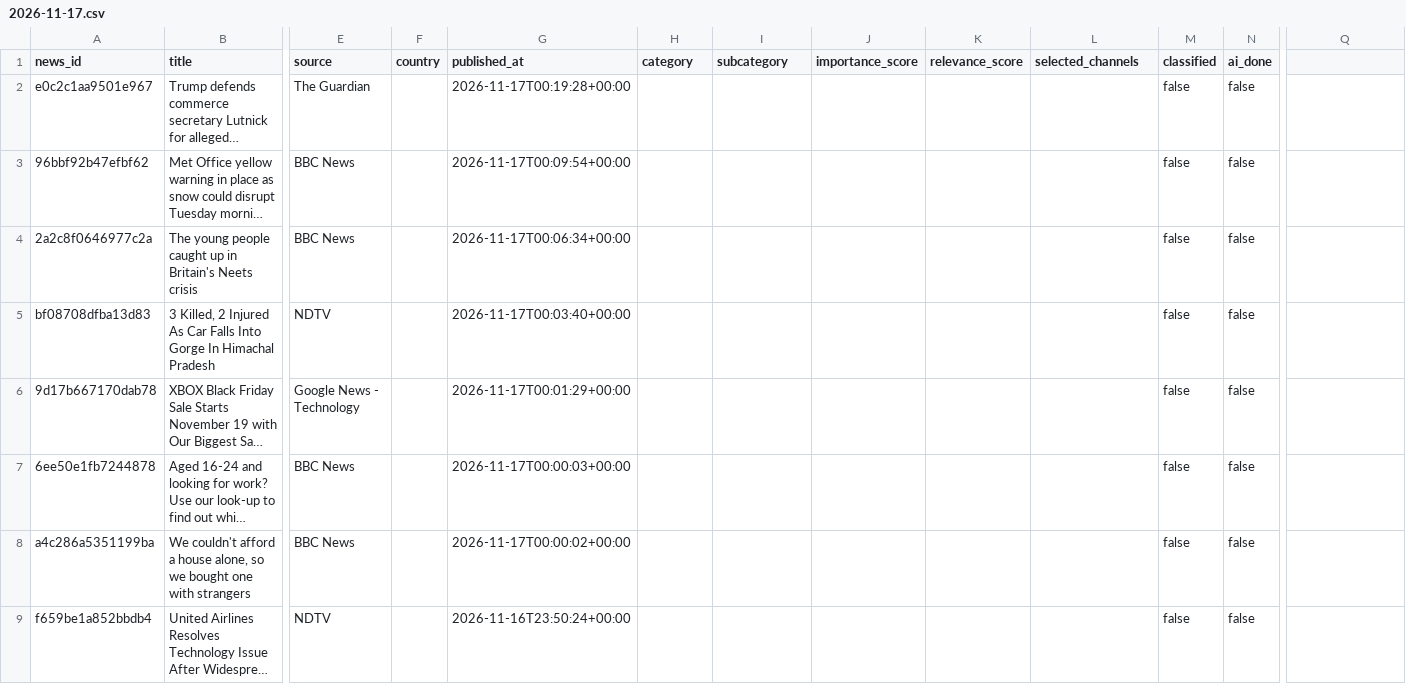
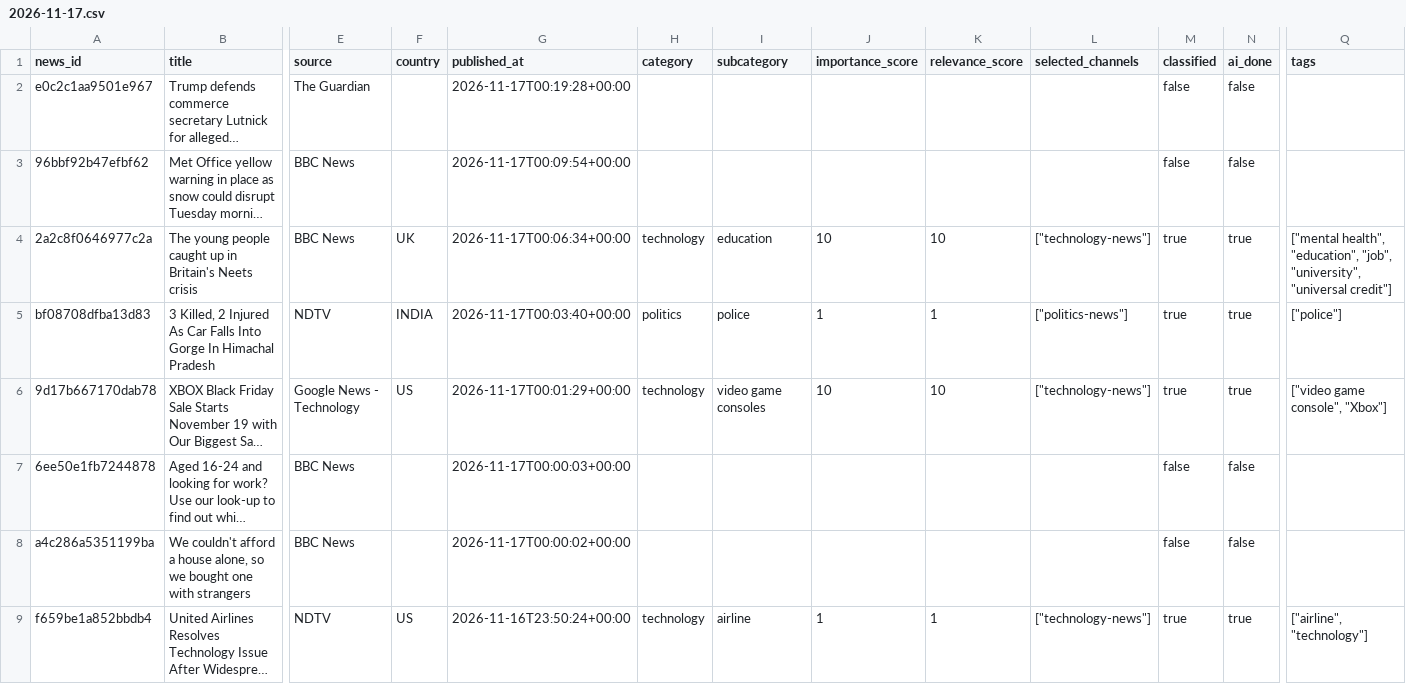
Before and after one commit to ansarisamaddev-byte/AI-News-Publisher, a CSV file: data/news/2026-11-17.csv, drawn as a sheet; only a part is shown, gaps mark what is left out; long unchanged cells end in …; the diff covers the shown part only; the diff names each change by its address in the sheet, - before the commit and + after, or states it on an @@ line.

```diff
--- a/data/news/2026-11-17.csv
+++ b/data/news/2026-11-17.csv
-Q1: (empty)
+Q1: tags
-F4 (country): (empty)
+F4 (country): UK
-H4 (category): (empty)
+H4 (category): technology
-I4 (subcategory): (empty)
+I4 (subcategory): education
-J4 (importance_score): (empty)
+J4 (importance_score): 10
-K4 (relevance_score): (empty)
+K4 (relevance_score): 10
-L4 (selected_channels): (empty)
+L4 (selected_channels): ["technology-news"]
-M4:M6 (classified): false
+M4:M6 (classified): true
-N4:N6 (ai_done): false
+N4:N6 (ai_done): true
-Q4 (tags): (empty)
+Q4 (tags): ["mental health", "education", "job", "university", "universal credit"]
-F5 (country): (empty)
+F5 (country): INDIA
-H5 (category): (empty)
+H5 (category): politics
-I5 (subcategory): (empty)
+I5 (subcategory): police
-J5 (importance_score): (empty)
+J5 (importance_score): 1
-K5 (relevance_score): (empty)
+K5 (relevance_score): 1
-L5 (selected_channels): (empty)
+L5 (selected_channels): ["politics-news"]
-Q5 (tags): (empty)
+Q5 (tags): ["police"]
-F6 (country): (empty)
+F6 (country): US
-H6 (category): (empty)
+H6 (category): technology
-I6 (subcategory): (empty)
+I6 (subcategory): video game consoles
-J6 (importance_score): (empty)
+J6 (importance_score): 10
-K6 (relevance_score): (empty)
+K6 (relevance_score): 10
-L6 (selected_channels): (empty)
+L6 (selected_channels): ["technology-news"]
-Q6 (tags): (empty)
+Q6 (tags): ["video game console", "Xbox"]
-F9 (country): (empty)
+F9 (country): US
-H9 (category): (empty)
+H9 (category): technology
-I9 (subcategory): (empty)
+I9 (subcategory): airline
-J9 (importance_score): (empty)
+J9 (importance_score): 1
-K9 (relevance_score): (empty)
+K9 (relevance_score): 1
-L9 (selected_channels): (empty)
+L9 (selected_channels): ["technology-news"]
-M9 (classified): false
+M9 (classified): true
-N9 (ai_done): false
+N9 (ai_done): true
-Q9 (tags): (empty)
+Q9 (tags): ["airline", "technology"]
```
Also changed, not shown: 54 edited cells elsewhere in this file, 10 other files.
